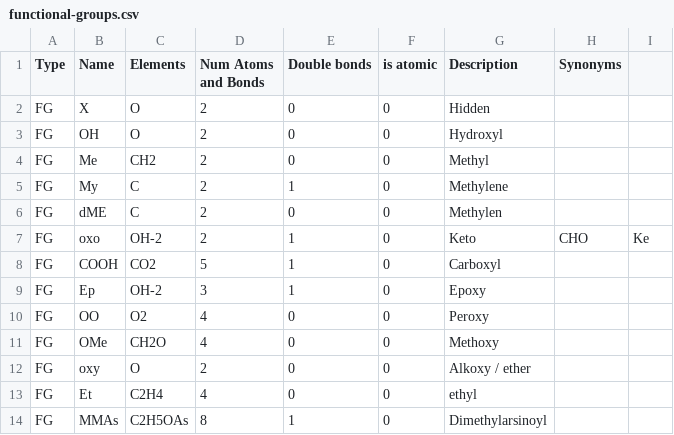
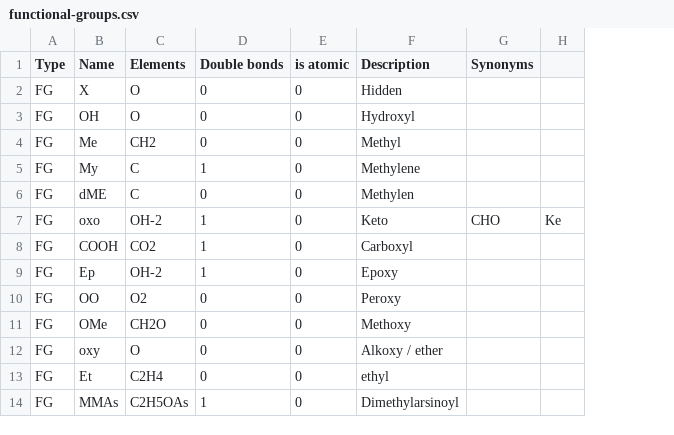
Before and after one commit to lifs-tools/rgoslin, a CSV file: data/goslin/functional-groups.csv, drawn as a sheet; only a part is shown; the diff names each change by its address in the sheet, - before the commit and + after, or states it on an @@ line.

```diff
--- a/data/goslin/functional-groups.csv
+++ b/data/goslin/functional-groups.csv
-column D (Num Atoms and Bonds), rows 2-14: 2 | 2 | 2 | 2 | 2 | 2 | 5 | 3 | 4 | 4 | 2 | 4 | 8
```
Also changed, not shown: data/goslin/lipid-list.csv, 9 other files.
